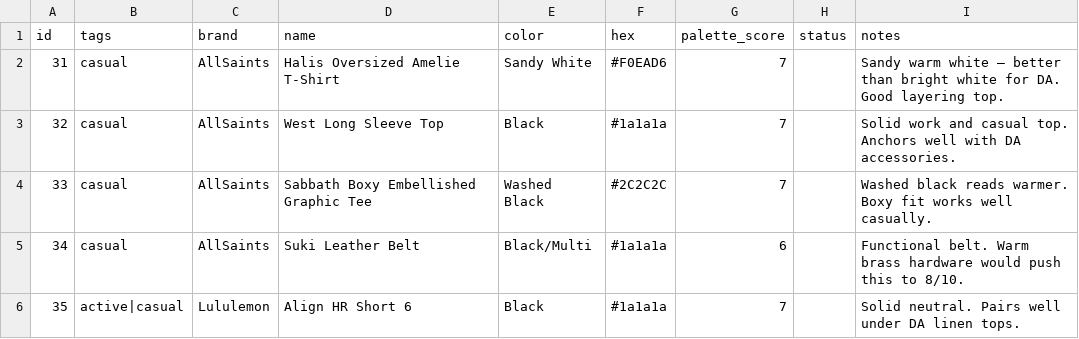
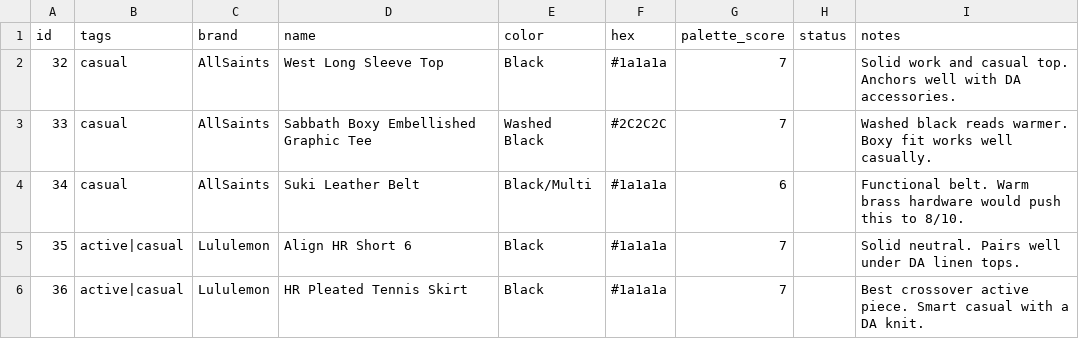
Before and after one commit to nmillere/wardrobe, a CSV file: wardrobe.csv, drawn as a sheet; only a part is shown; the shorter side is filled out with more unchanged rows.

Commit message:
Remove Halis Oversized Amelie T-Shirt from wardrobe via MCP

```diff
--- a/wardrobe.csv
+++ b/wardrobe.csv
@@ -1,3 +1,2 @@
 id,tags,brand,name,color,hex,palette_score,status,notes
-"31","casual","AllSaints","Halis Oversized Amelie T-Shirt","Sandy White","#F0EAD6","7","","Sandy warm white — better than bright white for DA. Good layering top."
 "32","casual","AllSaints","West Long Sleeve Top","Black","#1a1a1a","7","","Solid work and casual top. Anchors well with DA accessories."
```
